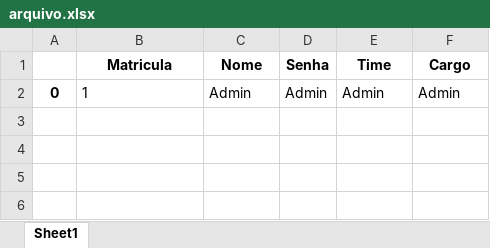
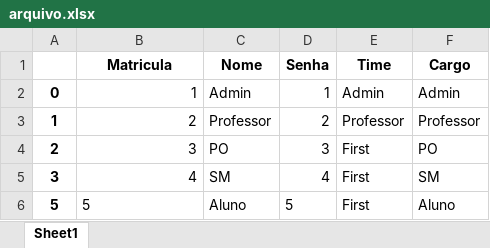
Before and after one commit to laroyprado/Projeto-API-Equipe-First, an Excel workbook: Avaliador 360º - PBLTeX/arquivo.xlsx, sheet Sheet1, drawn as a sheet; values as stored, in another font and other column widths than the file's, no borders; the diff names each change by its address in the sheet, - before the commit and + after, or states it on an @@ line.

```diff
--- a/Avaliador 360º - PBLTeX/arquivo.xlsx (sheet Sheet1)
+++ b/Avaliador 360º - PBLTeX/arquivo.xlsx (sheet Sheet1)
-B2 alignment: left
+B2 alignment: right
-D2 (Senha): Admin
+D2 (Senha): 1
+row 3: 1 | 2 | Professor | 2 | Professor | Professor
+row 4: 2 | 3 | PO | 3 | First | PO
+row 5: 3 | 4 | SM | 4 | First | SM
+row 6: 5 | 5 | Aluno | 5 | First | Aluno
```
Also changed, not shown: 5 other files.
